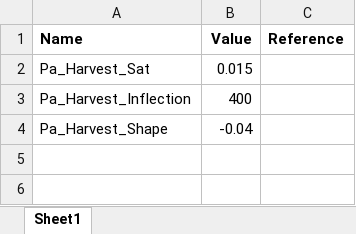
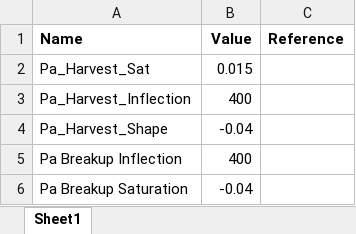
Before and after one commit to RobbieHember/fcgadgets, an Excel workbook: cbrunner/Parameters/Parameters_OnTheFly.xlsx, sheet Sheet1, drawn as a sheet; values as stored, in another font and other column widths than the file's, no borders; the diff names each change by its address in the sheet, - before the commit and + after, or states it on an @@ line.

```diff
--- a/cbrunner/Parameters/Parameters_OnTheFly.xlsx (sheet Sheet1)
+++ b/cbrunner/Parameters/Parameters_OnTheFly.xlsx (sheet Sheet1)
+row 5: Pa Breakup Inflection | 400
+row 6: Pa Breakup Saturation | -0.04
```
Also changed, not shown: cbrunner/Parameters/Parameters_Disturbances.xlsx, cbrunner/Parameters/Parameters_FelledFate.xlsx, 49 other files.
